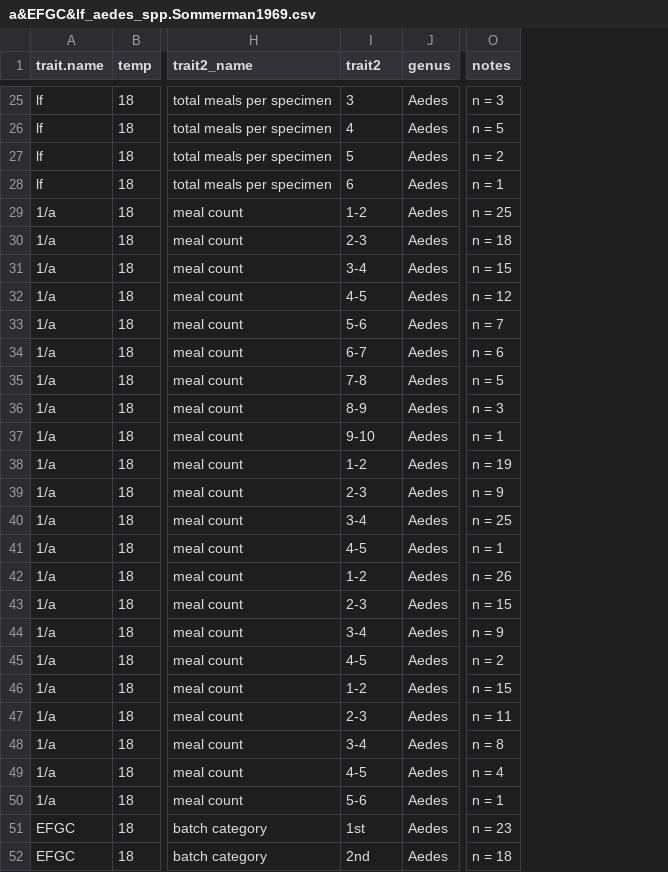
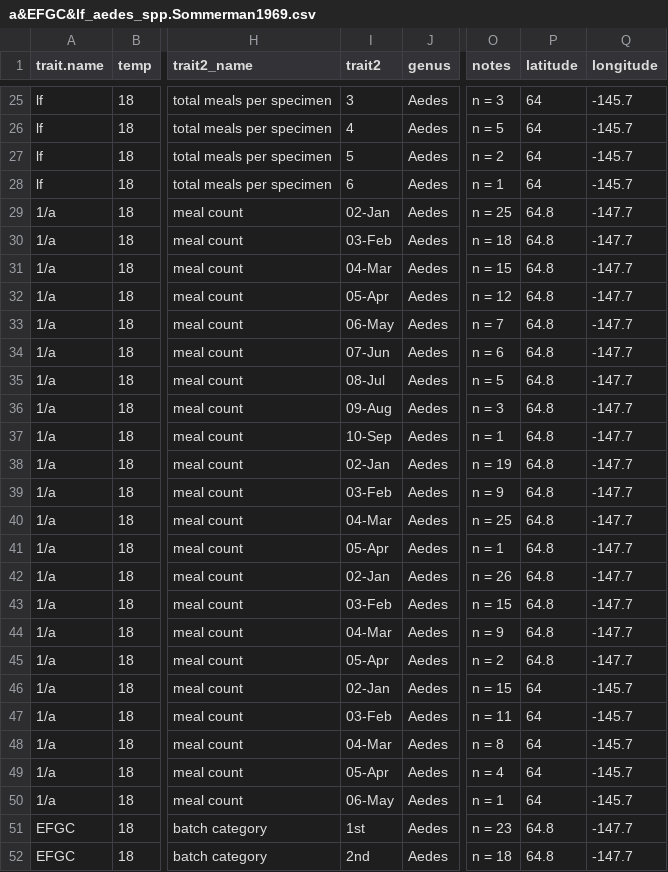
Before and after one commit to BernhardtLab/Arctic-VBD, a CSV file: data-raw/a&EFGC&lf_aedes_spp.Sommerman1969.csv, drawn as a sheet; only a part is shown, gaps mark what is left out; the diff names each change by its address in the sheet, - before the commit and + after, or states it on an @@ line.

```diff
--- a/data-raw/a&EFGC&lf_aedes_spp.Sommerman1969.csv
+++ b/data-raw/a&EFGC&lf_aedes_spp.Sommerman1969.csv
+column P (latitude), rows 25-52: 64 | 64 | 64 | 64 | 64.8 | 64.8 | 64.8 | 64.8 | 64.8 | 64.8 | 64.8 | 64.8 | 64.8 | 64.8 | 64.8 | 64.8 | 64.8 | 64.8 | 64.8 | 64.8 | 64.8 | 64 | 64 | 64 | 64 | 64 | 64.8 | 64.8
+column Q (longitude), rows 25-52: -145.7 | -145.7 | -145.7 | -145.7 | -147.7 | -147.7 | -147.7 | -147.7 | -147.7 | -147.7 | -147.7 | -147.7 | -147.7 | -147.7 | -147.7 | -147.7 | -147.7 | -147.7 | -147.7 | -147.7 | -147.7 | -145.7 | -145.7 | -145.7 | -145.7 | -145.7 | -147.7 | -147.7
-I29 (trait2): 1-2
+I29 (trait2): 02-Jan
-I30 (trait2): 2-3
+I30 (trait2): 03-Feb
-I31 (trait2): 3-4
+I31 (trait2): 04-Mar
-I32 (trait2): 4-5
+I32 (trait2): 05-Apr
-I33 (trait2): 5-6
+I33 (trait2): 06-May
-I34 (trait2): 6-7
+I34 (trait2): 07-Jun
-I35 (trait2): 7-8
+I35 (trait2): 08-Jul
-I36 (trait2): 8-9
+I36 (trait2): 09-Aug
-I37 (trait2): 9-10
+I37 (trait2): 10-Sep
-I38 (trait2): 1-2
+I38 (trait2): 02-Jan
-I39 (trait2): 2-3
+I39 (trait2): 03-Feb
-I40 (trait2): 3-4
+I40 (trait2): 04-Mar
-I41 (trait2): 4-5
+I41 (trait2): 05-Apr
-I42 (trait2): 1-2
+I42 (trait2): 02-Jan
-I43 (trait2): 2-3
+I43 (trait2): 03-Feb
-I44 (trait2): 3-4
+I44 (trait2): 04-Mar
-I45 (trait2): 4-5
+I45 (trait2): 05-Apr
-I46 (trait2): 1-2
+I46 (trait2): 02-Jan
-I47 (trait2): 2-3
+I47 (trait2): 03-Feb
-I48 (trait2): 3-4
+I48 (trait2): 04-Mar
-I49 (trait2): 4-5
+I49 (trait2): 05-Apr
-I50 (trait2): 5-6
+I50 (trait2): 06-May
```
Also changed, not shown: data-raw/EFGC_aedes_hexodontus.Barlow1955.csv, data-raw/MDR&pLA_aedes_flavescens.Trpis1969.csv, 4 other files.
